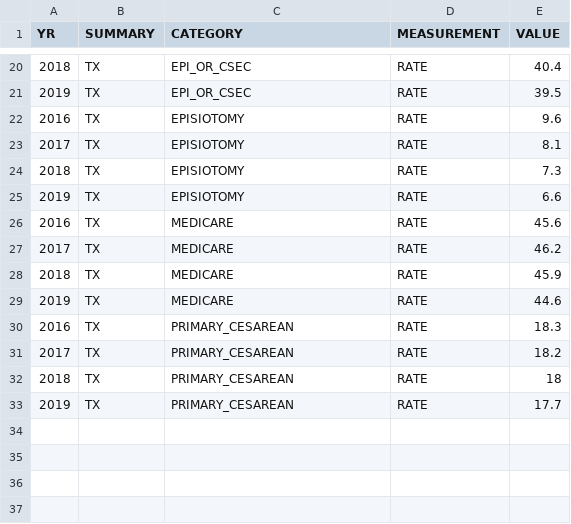
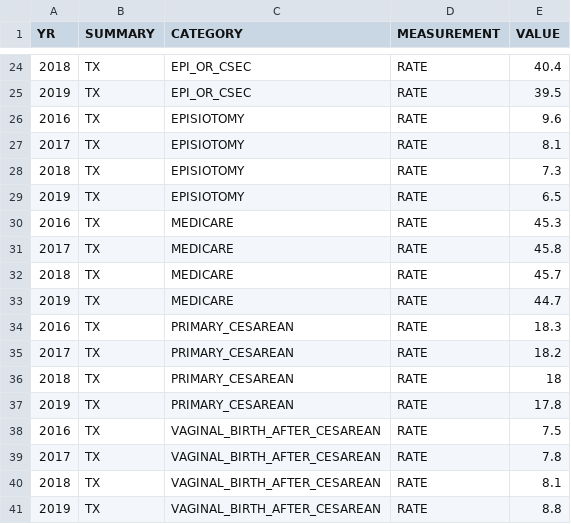
Before and after one commit to utdata/thcic-pudf, a CSV file: exports/summary_data.csv, drawn as a sheet; only a part is shown, gaps mark what is left out; the diff covers the shown part only.

```diff
--- a/exports/summary_data.csv
+++ b/exports/summary_data.csv
@@ -24,7 +28,7 @@ YR,SUMMARY,CATEGORY,MEASUREMENT,VALUE
 2018,TX,EPISIOTOMY,RATE,7.3
-2019,TX,EPISIOTOMY,RATE,6.6
-2016,TX,MEDICARE,RATE,45.6
-2017,TX,MEDICARE,RATE,46.2
-2018,TX,MEDICARE,RATE,45.9
-2019,TX,MEDICARE,RATE,44.6
+2019,TX,EPISIOTOMY,RATE,6.5
+2016,TX,MEDICARE,RATE,45.3
+2017,TX,MEDICARE,RATE,45.8
+2018,TX,MEDICARE,RATE,45.7
+2019,TX,MEDICARE,RATE,44.7
 2016,TX,PRIMARY_CESAREAN,RATE,18.3
@@ -32,2 +36,6 @@ YR,SUMMARY,CATEGORY,MEASUREMENT,VALUE
 2018,TX,PRIMARY_CESAREAN,RATE,18
-2019,TX,PRIMARY_CESAREAN,RATE,17.7
+2019,TX,PRIMARY_CESAREAN,RATE,17.8
+2016,TX,VAGINAL_BIRTH_AFTER_CESAREAN,RATE,7.5
+2017,TX,VAGINAL_BIRTH_AFTER_CESAREAN,RATE,7.8
+2018,TX,VAGINAL_BIRTH_AFTER_CESAREAN,RATE,8.1
+2019,TX,VAGINAL_BIRTH_AFTER_CESAREAN,RATE,8.8
```
Also changed, not shown: 4 added rows and 11 edited cells elsewhere in this file, exports/ahrq_pcsec_rate_county_yr.csv, exports/ahrq_pcsec_rate_hosp_yr.csv, 37 other files.
